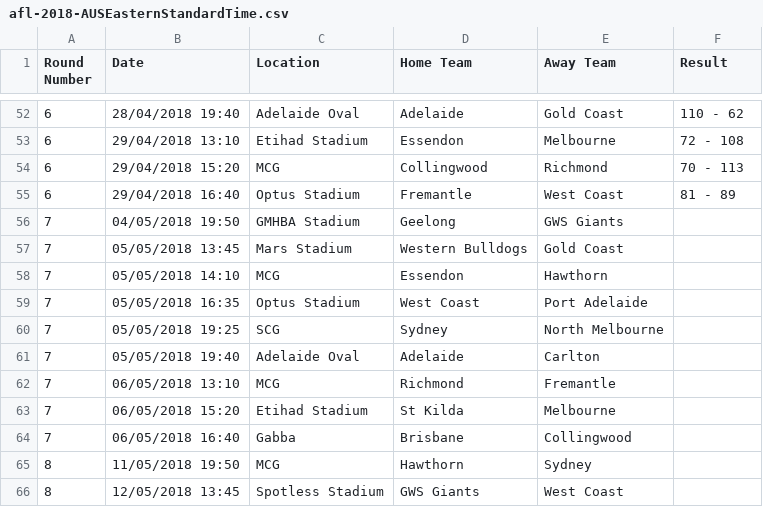
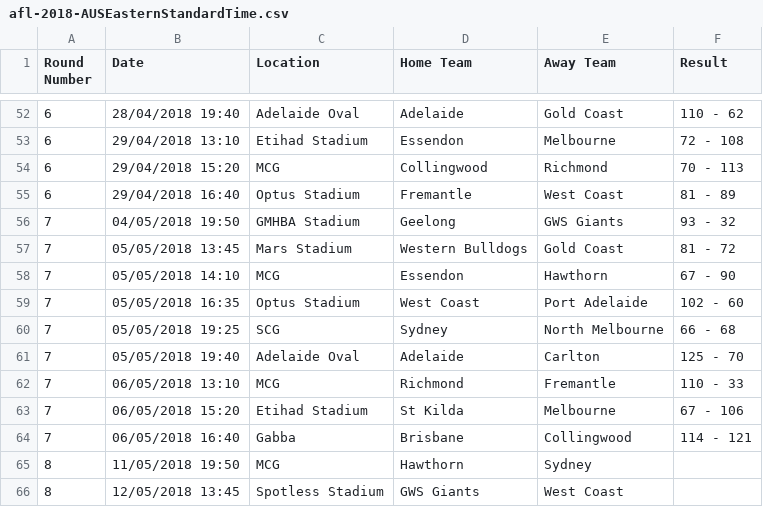
Before and after one commit to sachinthak/afl_prediction, a CSV file: data/afl-2018-AUSEasternStandardTime.csv, drawn as a sheet; only a part is shown, gaps mark what is left out.

Commit message:
added round 8 predictions. improvements to the scraping of expert data and removed KISS_OF_DEATH from contributing to the expert tips

```diff
--- a/data/afl-2018-AUSEasternStandardTime.csv
+++ b/data/afl-2018-AUSEasternStandardTime.csv
@@ -55,11 +55,11 @@ Round Number,Date,Location,Home Team,Away Team,Result
 6,29/04/2018 16:40,Optus Stadium,Fremantle,West Coast,81 - 89
-7,04/05/2018 19:50,GMHBA Stadium,Geelong,GWS Giants,
-7,05/05/2018 13:45,Mars Stadium,Western Bulldogs,Gold Coast,
-7,05/05/2018 14:10,MCG,Essendon,Hawthorn,
-7,05/05/2018 16:35,Optus Stadium,West Coast,Port Adelaide,
-7,05/05/2018 19:25,SCG,Sydney,North Melbourne,
-7,05/05/2018 19:40,Adelaide Oval,Adelaide,Carlton,
-7,06/05/2018 13:10,MCG,Richmond,Fremantle,
-7,06/05/2018 15:20,Etihad Stadium,St Kilda,Melbourne,
-7,06/05/2018 16:40,Gabba,Brisbane,Collingwood,
+7,04/05/2018 19:50,GMHBA Stadium,Geelong,GWS Giants,93 - 32
+7,05/05/2018 13:45,Mars Stadium,Western Bulldogs,Gold Coast,81 - 72
+7,05/05/2018 14:10,MCG,Essendon,Hawthorn,67 - 90
+7,05/05/2018 16:35,Optus Stadium,West Coast,Port Adelaide,102 - 60
+7,05/05/2018 19:25,SCG,Sydney,North Melbourne,66 - 68
+7,05/05/2018 19:40,Adelaide Oval,Adelaide,Carlton,125 - 70
+7,06/05/2018 13:10,MCG,Richmond,Fremantle,110 - 33
+7,06/05/2018 15:20,Etihad Stadium,St Kilda,Melbourne,67 - 106
+7,06/05/2018 16:40,Gabba,Brisbane,Collingwood,114 - 121
 8,11/05/2018 19:50,MCG,Hawthorn,Sydney,
```
Also changed, not shown: 15 other files.
